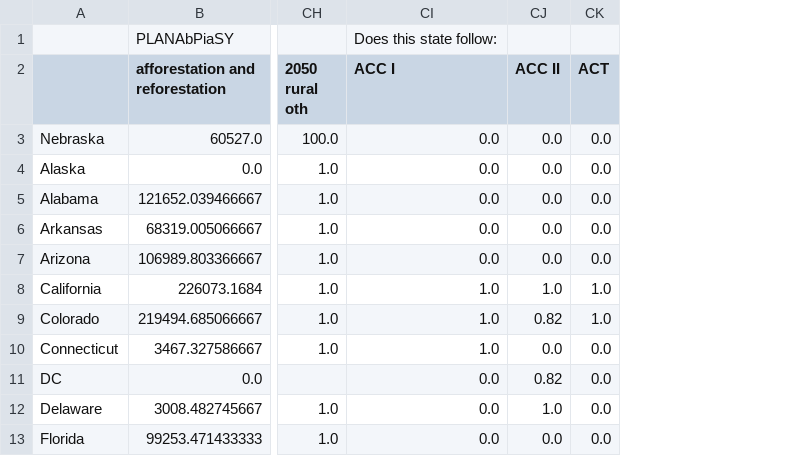
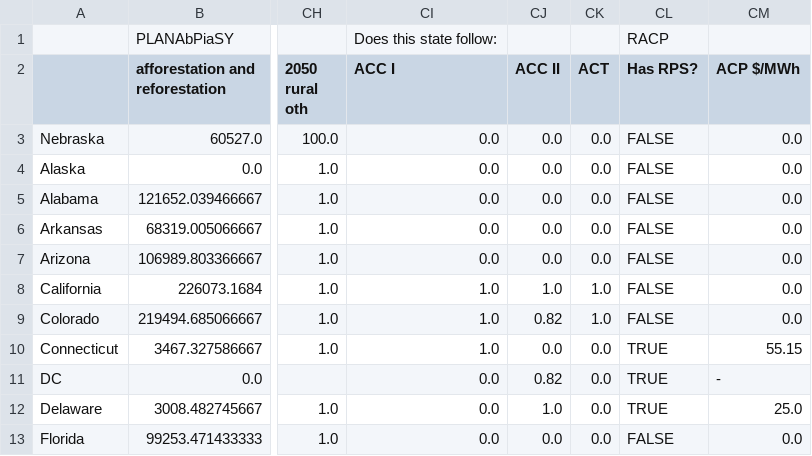
Before and after one commit to EnergyInnovation/eps-nebraska, a CSV file: InputData/webappdata/Supporting Data.csv, drawn as a sheet; only a part is shown, gaps mark what is left out; the diff names each change by its address in the sheet, - before the commit and + after, or states it on an @@ line.

```diff
--- a/InputData/webappdata/Supporting Data.csv
+++ b/InputData/webappdata/Supporting Data.csv
+column CL (Has RPS?), row 1: RACP; rows 3-13: FALSE | FALSE | FALSE | FALSE | FALSE | FALSE | FALSE | TRUE | TRUE | TRUE | FALSE
+column CM (ACP $/MWh), rows 3-13: 0.0 | 0.0 | 0.0 | 0.0 | 0.0 | 0.0 | 0.0 | 55.15 | - | 25.0 | 0.0
```
Also changed, not shown: 7 other files.
